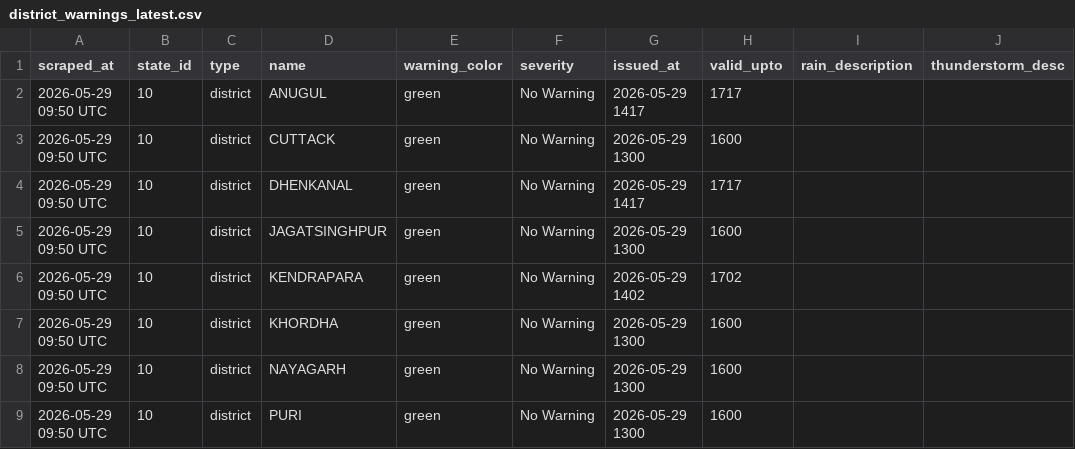
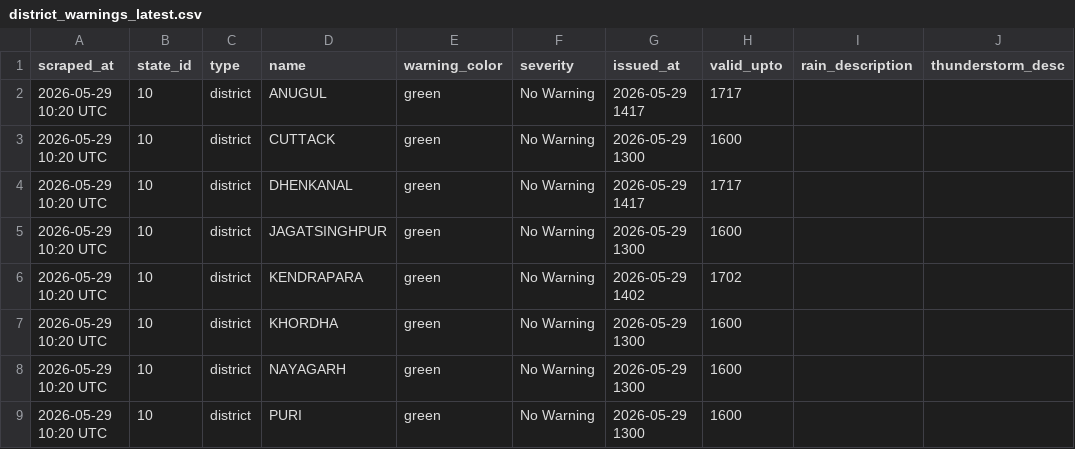
Before and after one commit to tpcodlweatherbulletin-lang/imd-scraper-b, a CSV file: data/district_warnings_latest.csv, drawn as a sheet; only a part is shown; the diff names each change by its address in the sheet, - before the commit and + after, or states it on an @@ line.

```diff
--- a/data/district_warnings_latest.csv
+++ b/data/district_warnings_latest.csv
-A2:A9 (scraped_at): 2026-05-29 09:50 UTC
+A2:A9 (scraped_at): 2026-05-29 10:20 UTC
```
Also changed, not shown: 1 other file.
